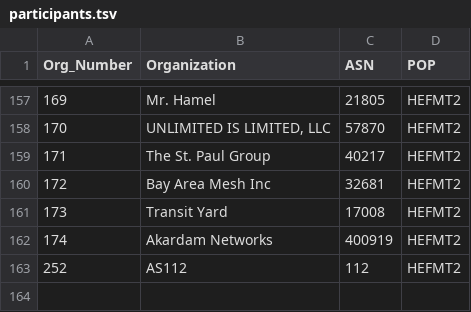
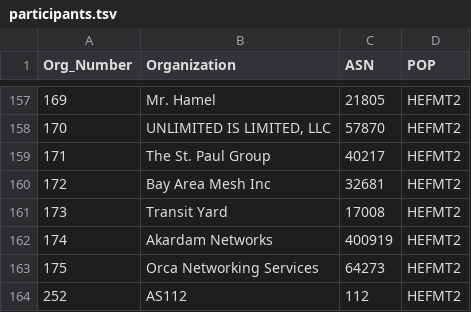
Before and after one commit to PhirePhly/fcix, a TSV file: participants.tsv, drawn as a sheet; only a part is shown, gaps mark what is left out.

Commit message:
Added Orca

```diff
--- a/participants.tsv
+++ b/participants.tsv
@@ -162,2 +162,3 @@ Org_Number	Organization	ASN	POP
 174	Akardam Networks	400919	HEFMT2
+175	Orca Networking Services	64273	HEFMT2
 252	AS112	112	HEFMT2
```
Also changed, not shown: 1 other file.
